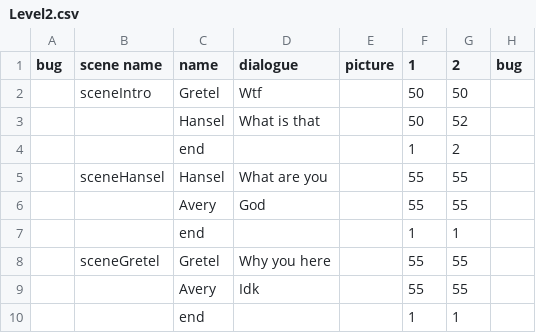
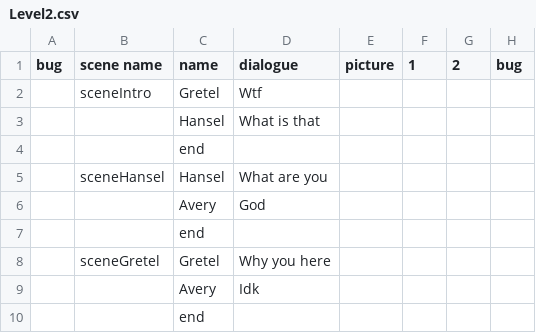
Before and after one commit to TawitBurinkulDdtc/TheBrokenGrimm, a CSV file: Resource/Excel/Level2.csv, drawn as a sheet.

Commit message:
Level 2 and some progress on display pebble number.

```diff
--- a/Resource/Excel/Level2.csv
+++ b/Resource/Excel/Level2.csv
@@ -1,10 +1,10 @@
 bug,scene name,name,dialogue,picture,1,2,bug
-,sceneIntro,Gretel,Wtf,,50,50,
-,,Hansel, What is that,,50,52,
-,,end,,,1,2,
-,sceneHansel,Hansel,What are you,,55,55,
-,,Avery,God,,55,55,
-,,end,,,1,1,
-,sceneGretel,Gretel,Why you here,,55,55,
-,,Avery,Idk,,55,55,
-,,end,,,1,1,
+,sceneIntro,Gretel,Wtf,,,,
+,,Hansel, What is that,,,,
+,,end,,,,,
+,sceneHansel,Hansel,What are you,,,,
+,,Avery,God,,,,
+,,end,,,,,
+,sceneGretel,Gretel,Why you here,,,,
+,,Avery,Idk,,,,
+,,end,,,,,
```
Also changed, not shown: 6 other files.
